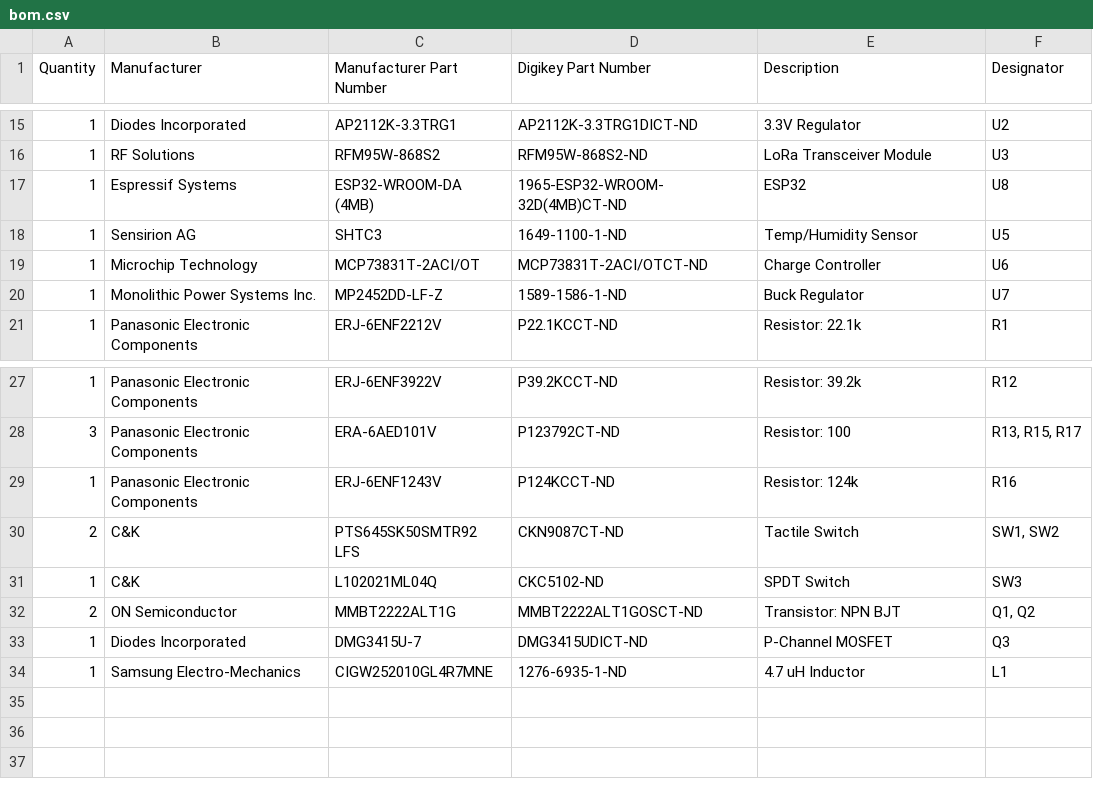
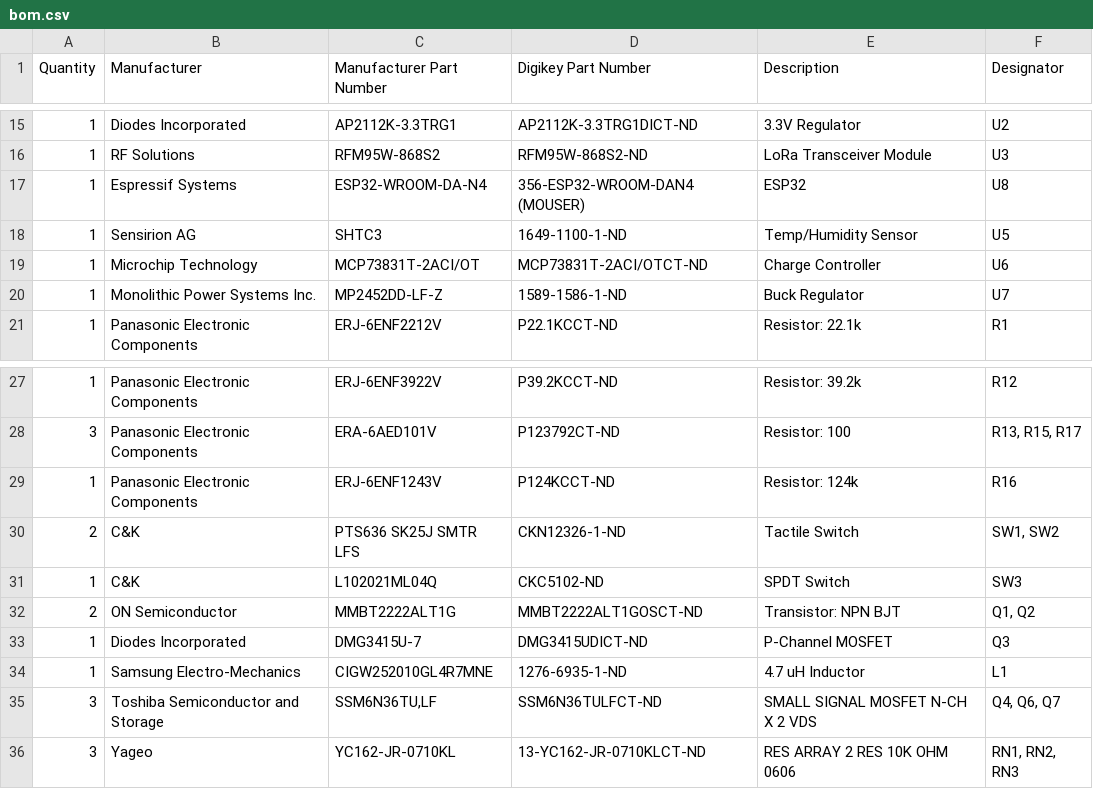
Before and after one commit to InterstitialTech/automato-sensor, a CSV file: bom.csv, drawn as a sheet; only a part is shown, gaps mark what is left out.

Commit message:
update bom

```diff
--- a/bom.csv
+++ b/bom.csv
@@ -16,3 +16,3 @@ Quantity,Manufacturer,Manufacturer Part Number ,Digikey Part Number,Description,
 1,RF Solutions,RFM95W-868S2,RFM95W-868S2-ND,LoRa Transceiver Module,U3
-1,Espressif Systems,ESP32-WROOM-DA (4MB),1965-ESP32-WROOM-32D(4MB)CT-ND,ESP32,U8
+1,Espressif Systems,ESP32-WROOM-DA-N4,356-ESP32-WROOM-DAN4 (MOUSER),ESP32,U8
 1,Sensirion AG,SHTC3,1649-1100-1-ND,Temp/Humidity Sensor,U5
@@ -29,3 +29,3 @@ Quantity,Manufacturer,Manufacturer Part Number ,Digikey Part Number,Description,
 1,Panasonic Electronic Components,ERJ-6ENF1243V,P124KCCT-ND,Resistor: 124k,R16
-2,C&K,PTS645SK50SMTR92 LFS,CKN9087CT-ND,Tactile Switch,"SW1, SW2"
+2,C&K,PTS636 SK25J SMTR LFS ,CKN12326-1-ND ,Tactile Switch,"SW1, SW2"
 1,C&K,L102021ML04Q,CKC5102-ND,SPDT Switch,SW3
@@ -34 +34,3 @@ Quantity,Manufacturer,Manufacturer Part Number ,Digikey Part Number,Description,
 1,Samsung Electro-Mechanics,CIGW252010GL4R7MNE,1276-6935-1-ND,4.7 uH Inductor,L1
+3,Toshiba Semiconductor and Storage,"SSM6N36TU,LF ",SSM6N36TULFCT-ND ,SMALL SIGNAL MOSFET N-CH X 2 VDS,"Q4, Q6, Q7"
+3,Yageo,YC162-JR-0710KL,13-YC162-JR-0710KLCT-ND,RES ARRAY 2 RES 10K OHM 0606,"RN1, RN2, RN3"
```
